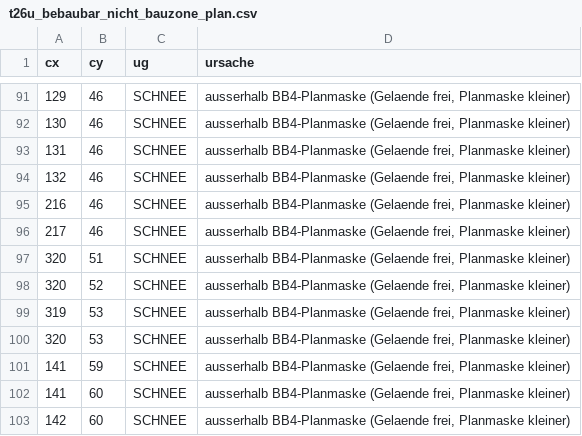
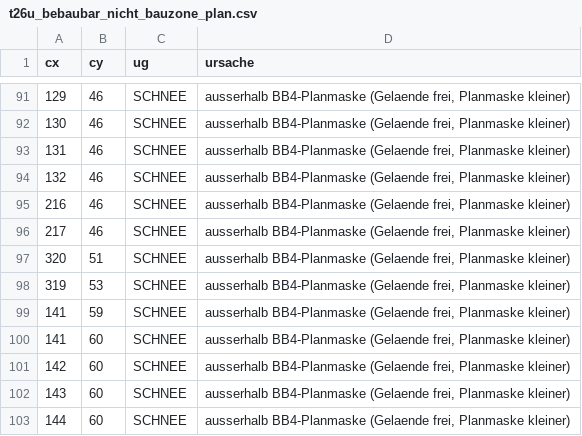
Before and after one commit to Xenatosa/Planer, a CSV file: team/art/dorfmap_grundgeruest/pruefung/t26u_bebaubar_nicht_bauzone_plan.csv, drawn as a sheet; only a part is shown, gaps mark what is left out; the shorter side is filled out with more unchanged rows.

```diff
--- a/team/art/dorfmap_grundgeruest/pruefung/t26u_bebaubar_nicht_bauzone_plan.csv
+++ b/team/art/dorfmap_grundgeruest/pruefung/t26u_bebaubar_nicht_bauzone_plan.csv
@@ -97,5 +97,3 @@ cx,cy,ug,ursache
 320,51,SCHNEE,"ausserhalb BB4-Planmaske (Gelaende frei, Planmaske kleiner)"
-320,52,SCHNEE,"ausserhalb BB4-Planmaske (Gelaende frei, Planmaske kleiner)"
 319,53,SCHNEE,"ausserhalb BB4-Planmaske (Gelaende frei, Planmaske kleiner)"
-320,53,SCHNEE,"ausserhalb BB4-Planmaske (Gelaende frei, Planmaske kleiner)"
 141,59,SCHNEE,"ausserhalb BB4-Planmaske (Gelaende frei, Planmaske kleiner)"
```
Also changed, not shown: team/art/dorfmap_grundgeruest/overrides_t12u.csv, 34 other files.
